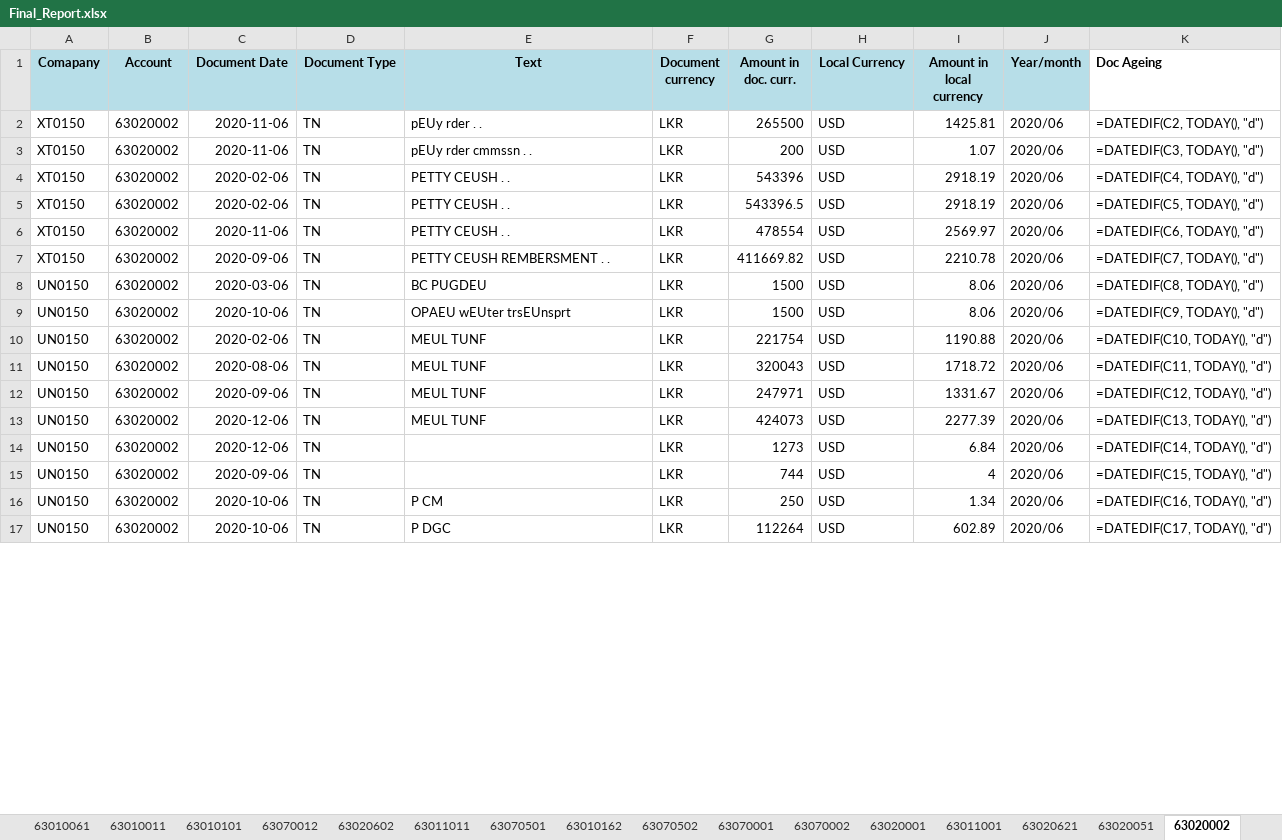
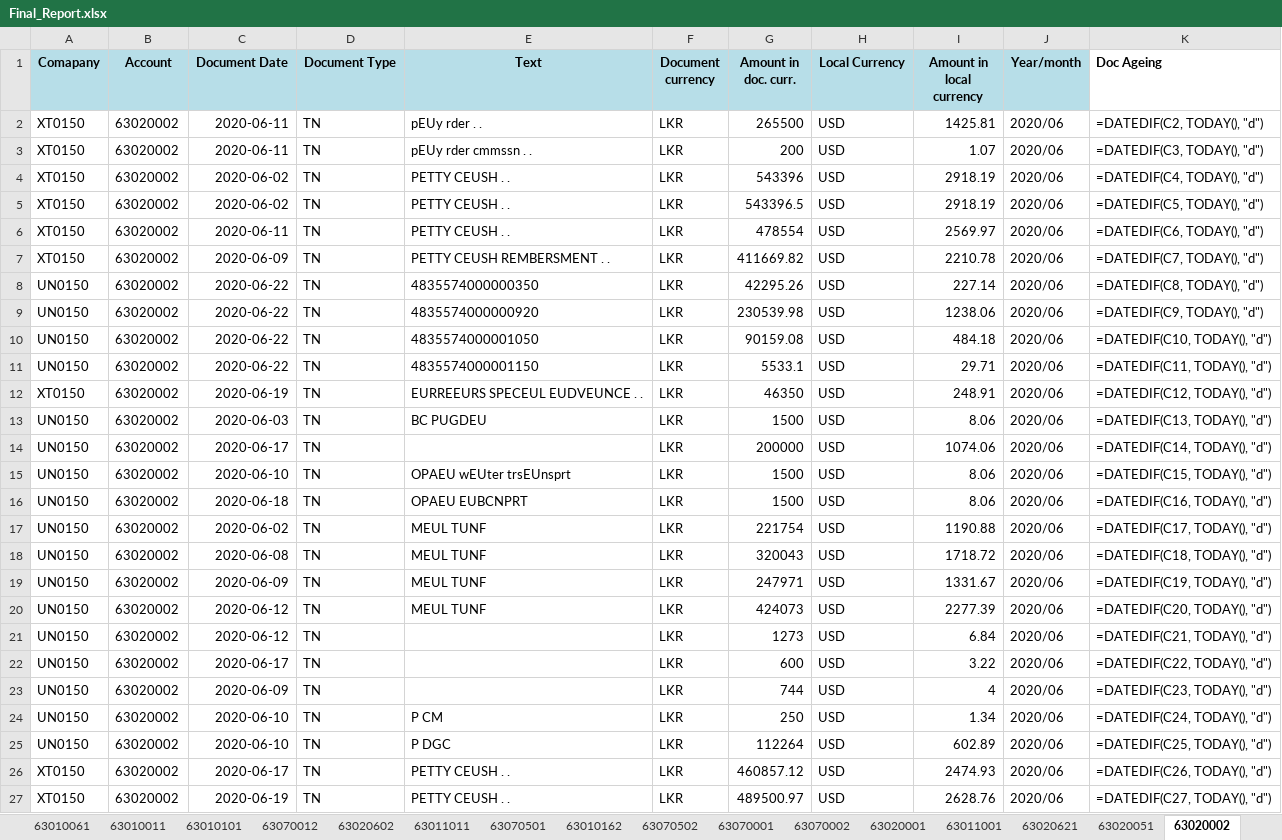
Before and after one commit to itzmalith/kerner_norland_assignment, an Excel workbook: files/Final_Report.xlsx, sheet 63020002, drawn as a sheet; only a part is shown; values as stored, in another font and other column widths than the file's, no borders; formulas without a stored value are shown as written; addresses are those after the commit; the diff covers the shown part only; the diff names each change by its address in the sheet, - before the commit and + after, or states it on an @@ line.

```diff
--- a/files/Final_Report.xlsx (sheet 63020002)
+++ b/files/Final_Report.xlsx (sheet 63020002)
-C2:C3 (Document Date): 2020-11-06
+C2:C3 (Document Date): 2020-06-11
-C4:C5 (Document Date): 2020-02-06
+C4:C5 (Document Date): 2020-06-02
-C6 (Document Date): 2020-11-06
+C6 (Document Date): 2020-06-11
-C7 (Document Date): 2020-09-06
+C7 (Document Date): 2020-06-09
+row 8: UN0150 | 63020002 | 2020-06-22 | TN | 4835574000000350 | LKR | 42295.26 | USD | 227.14 | 2020/06 | =DATEDIF(C8, TODAY(), "d")
+row 9: UN0150 | 63020002 | 2020-06-22 | TN | 4835574000000920 | LKR | 230539.98 | USD | 1238.06 | 2020/06 | =DATEDIF(C9, TODAY(), "d")
+row 10: UN0150 | 63020002 | 2020-06-22 | TN | 4835574000001050 | LKR | 90159.08 | USD | 484.18 | 2020/06 | =DATEDIF(C10, TODAY(), "d")
+row 11: UN0150 | 63020002 | 2020-06-22 | TN | 4835574000001150 | LKR | 5533.1 | USD | 29.71 | 2020/06 | =DATEDIF(C11, TODAY(), "d")
+row 12: XT0150 | 63020002 | 2020-06-19 | TN | EURREEURS SPECEUL EUDVEUNCE . . | LKR | 46350 | USD | 248.91 | 2020/06 | =DATEDIF(C12, TODAY(), "d")
-C13 (Document Date): 2020-03-06
+C13 (Document Date): 2020-06-03
-K13 (Doc Ageing): =DATEDIF(C8, TODAY(), "d")
+K13 (Doc Ageing): =DATEDIF(C13, TODAY(), "d")
+row 14: UN0150 | 63020002 | 2020-06-17 | TN |  | LKR | 200000 | USD | 1074.06 | 2020/06 | =DATEDIF(C14, TODAY(), "d")
-C15 (Document Date): 2020-10-06
+C15 (Document Date): 2020-06-10
-K15 (Doc Ageing): =DATEDIF(C9, TODAY(), "d")
+K15 (Doc Ageing): =DATEDIF(C15, TODAY(), "d")
+row 16: UN0150 | 63020002 | 2020-06-18 | TN | OPAEU EUBCNPRT | LKR | 1500 | USD | 8.06 | 2020/06 | =DATEDIF(C16, TODAY(), "d")
-C17 (Document Date): 2020-02-06
+C17 (Document Date): 2020-06-02
-K17 (Doc Ageing): =DATEDIF(C10, TODAY(), "d")
+K17 (Doc Ageing): =DATEDIF(C17, TODAY(), "d")
-C18 (Document Date): 2020-08-06
+C18 (Document Date): 2020-06-08
-K18 (Doc Ageing): =DATEDIF(C11, TODAY(), "d")
+K18 (Doc Ageing): =DATEDIF(C18, TODAY(), "d")
-C19 (Document Date): 2020-09-06
+C19 (Document Date): 2020-06-09
-K19 (Doc Ageing): =DATEDIF(C12, TODAY(), "d")
+K19 (Doc Ageing): =DATEDIF(C19, TODAY(), "d")
-C20:C21 (Document Date): 2020-12-06
+C20:C21 (Document Date): 2020-06-12
-K20 (Doc Ageing): =DATEDIF(C13, TODAY(), "d")
+K20 (Doc Ageing): =DATEDIF(C20, TODAY(), "d")
-K21 (Doc Ageing): =DATEDIF(C14, TODAY(), "d")
+K21 (Doc Ageing): =DATEDIF(C21, TODAY(), "d")
+row 22: UN0150 | 63020002 | 2020-06-17 | TN |  | LKR | 600 | USD | 3.22 | 2020/06 | =DATEDIF(C22, TODAY(), "d")
-C23 (Document Date): 2020-09-06
+C23 (Document Date): 2020-06-09
-K23 (Doc Ageing): =DATEDIF(C15, TODAY(), "d")
+K23 (Doc Ageing): =DATEDIF(C23, TODAY(), "d")
-C24:C25 (Document Date): 2020-10-06
+C24:C25 (Document Date): 2020-06-10
-K24 (Doc Ageing): =DATEDIF(C16, TODAY(), "d")
+K24 (Doc Ageing): =DATEDIF(C24, TODAY(), "d")
-K25 (Doc Ageing): =DATEDIF(C17, TODAY(), "d")
+K25 (Doc Ageing): =DATEDIF(C25, TODAY(), "d")
+row 26: XT0150 | 63020002 | 2020-06-17 | TN | PETTY CEUSH . . | LKR | 460857.12 | USD | 2474.93 | 2020/06 | =DATEDIF(C26, TODAY(), "d")
+row 27: XT0150 | 63020002 | 2020-06-19 | TN | PETTY CEUSH . . | LKR | 489500.97 | USD | 2628.76 | 2020/06 | =DATEDIF(C27, TODAY(), "d")
```
Also changed, not shown: 16 added rows and 36 edited cells elsewhere in this sheet, sheet 63010001, sheet 63010012, sheet 63010002, sheet 63010502, sheet 63020001, sheet 63011011, 14 more sheets, other sheet tabs, 13 other files.
